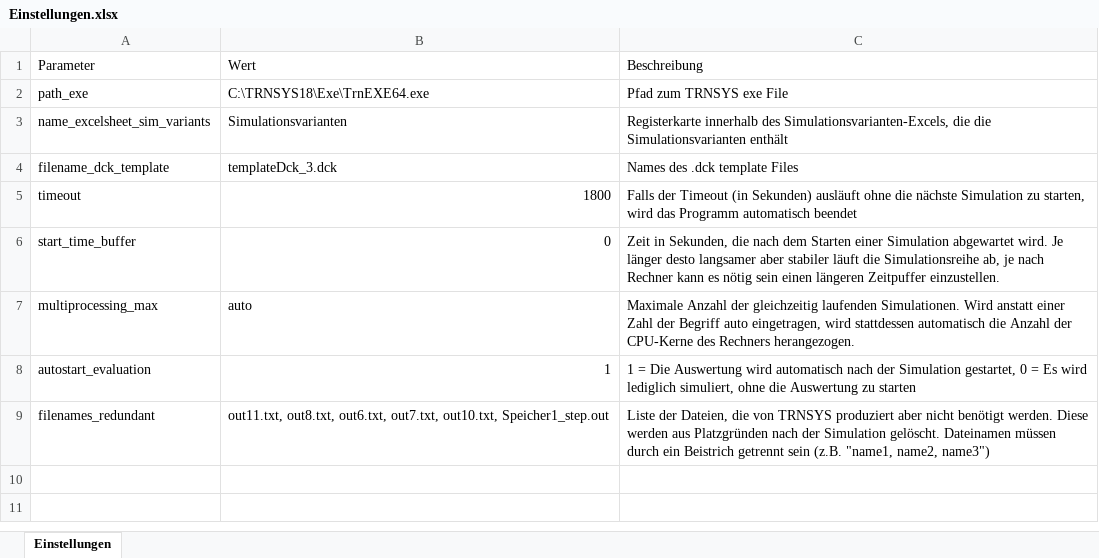
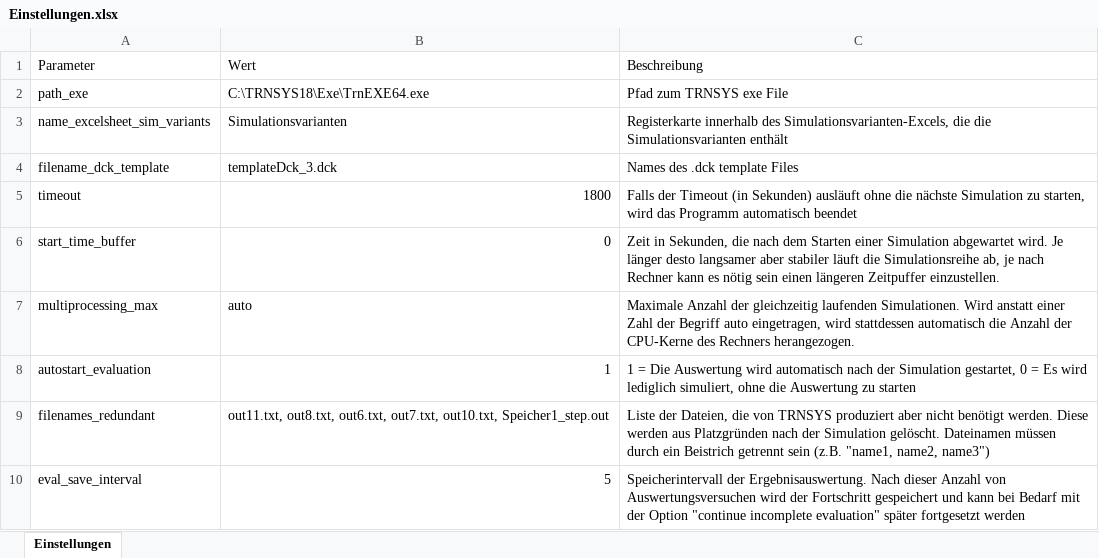
Before and after one commit to Pielau92/TRNSYSAuto, an Excel workbook: Basisordner/Einstellungen.xlsx, sheet Einstellungen, drawn as a sheet; values as stored, in another font and other column widths than the file's, no borders; the diff names each change by its address in the sheet, - before the commit and + after, or states it on an @@ line.

Commit message:
Add eval_save_interval setting
Added the "eval_save_interval" setting, which saves the evaluation progress after a certain amount of variant evaluation attempts.

```diff
--- a/Basisordner/Einstellungen.xlsx (sheet Einstellungen)
+++ b/Basisordner/Einstellungen.xlsx (sheet Einstellungen)
+row 10: eval_save_interval | 5 | Speicherintervall der Ergebnisauswertung. Nach dieser Anzahl von Auswertungsversuchen wird der Fortschritt gespeichert und kann bei Bedarf mit der Option "continue incomplete evaluation" später fortgesetzt werden
```
Also changed, not shown: 1 other file.
